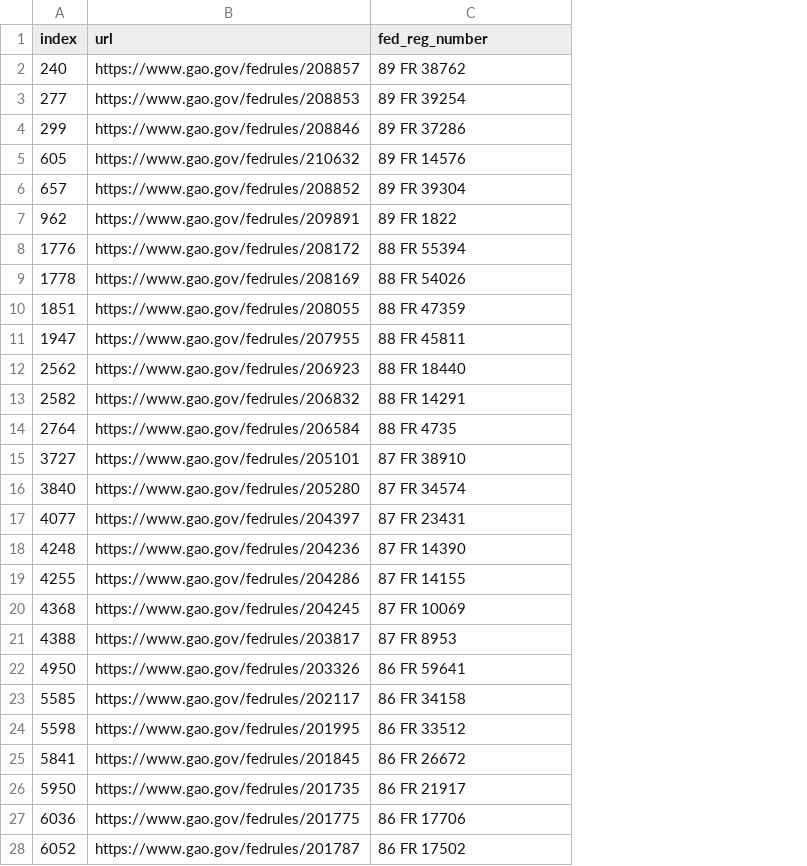
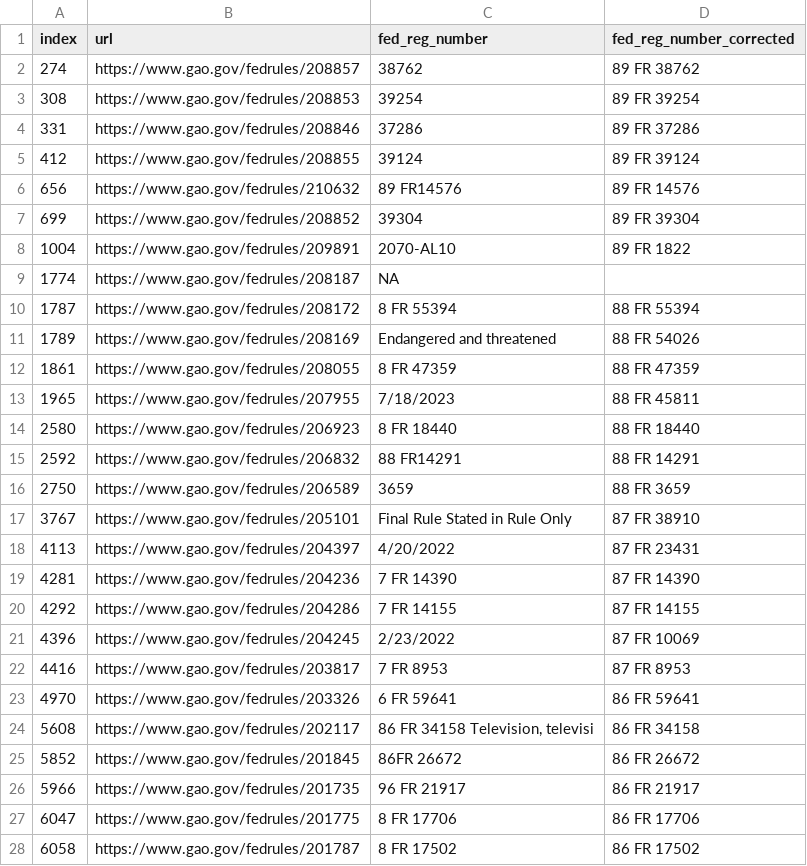
Before and after one commit to regulatorystudies/Reg-Stats, a CSV file: data/major_rules/discrepancies/gao_citation_checked.csv, drawn as a sheet; only a part is shown; removed rows and columns are numbered as before the commit, all else as after; the diff covers the shown part only; the diff names each change by its address in the sheet, - before the commit and + after, or states it on an @@ line.

Commit message:
Update GAO data

```diff
--- a/data/major_rules/discrepancies/gao_citation_checked.csv
+++ b/data/major_rules/discrepancies/gao_citation_checked.csv
+column C (fed_reg_number), rows 2-4: 38762 | 39254 | 37286; rows 6-8: 89 FR14576 | 39304 | 2070-AL10; rows 10-15: 8 FR 55394 | Endangered and threatened | 8 FR 47359 | 7/18/2023 | 8 FR 18440 | 88 FR14291; rows 17-28: Final Rule Stated in Rule Only | 4/20/2022 | 7 FR 14390 | 7 FR 14155 | 2/23/2022 | 7 FR 8953 | 6 FR 59641 | 86 FR 34158 Television, televisi | 86FR 26672 | 96 FR 21917 | 8 FR 17706 | 8 FR 17502
-D1: fed_reg_number
+D1: fed_reg_number_corrected
-A2 (index): 240
+A2 (index): 274
-A3 (index): 277
+A3 (index): 308
-A4 (index): 299
+A4 (index): 331
+row 5: 412 | https://www.gao.gov/fedrules/208855 | 39124 | 89 FR 39124
-A6 (index): 605
+A6 (index): 656
-A7 (index): 657
+A7 (index): 699
-A8 (index): 962
+A8 (index): 1004
+row 9: 1774 | https://www.gao.gov/fedrules/208187 | NA
-A10 (index): 1776
+A10 (index): 1787
-A11 (index): 1778
+A11 (index): 1789
-A12 (index): 1851
+A12 (index): 1861
-A13 (index): 1947
+A13 (index): 1965
-A14 (index): 2562
+A14 (index): 2580
-A15 (index): 2582
+A15 (index): 2592
-row 14: 2764 | https://www.gao.gov/fedrules/206584 | 88 FR 4735
+row 16: 2750 | https://www.gao.gov/fedrules/206589 | 3659 | 88 FR 3659
-A17 (index): 3727
+A17 (index): 3767
-row 16: 3840 | https://www.gao.gov/fedrules/205280 | 87 FR 34574
-A18 (index): 4077
+A18 (index): 4113
-A19 (index): 4248
+A19 (index): 4281
-A20 (index): 4255
+A20 (index): 4292
-A21 (index): 4368
+A21 (index): 4396
-A22 (index): 4388
+A22 (index): 4416
-A23 (index): 4950
+A23 (index): 4970
-A24 (index): 5585
+A24 (index): 5608
-row 24: 5598 | https://www.gao.gov/fedrules/201995 | 86 FR 33512
-A25 (index): 5841
+A25 (index): 5852
-A26 (index): 5950
+A26 (index): 5966
-A27 (index): 6036
+A27 (index): 6047
-A28 (index): 6052
+A28 (index): 6058
```
Also changed, not shown: 3 added rows, 3 removed rows and 2 edited cells elsewhere in this file, data/major_rules/discrepancies/gao_citation_check.csv, data/major_rules/discrepancies/gao_rules_not_in_fr.csv, 5 other files.
